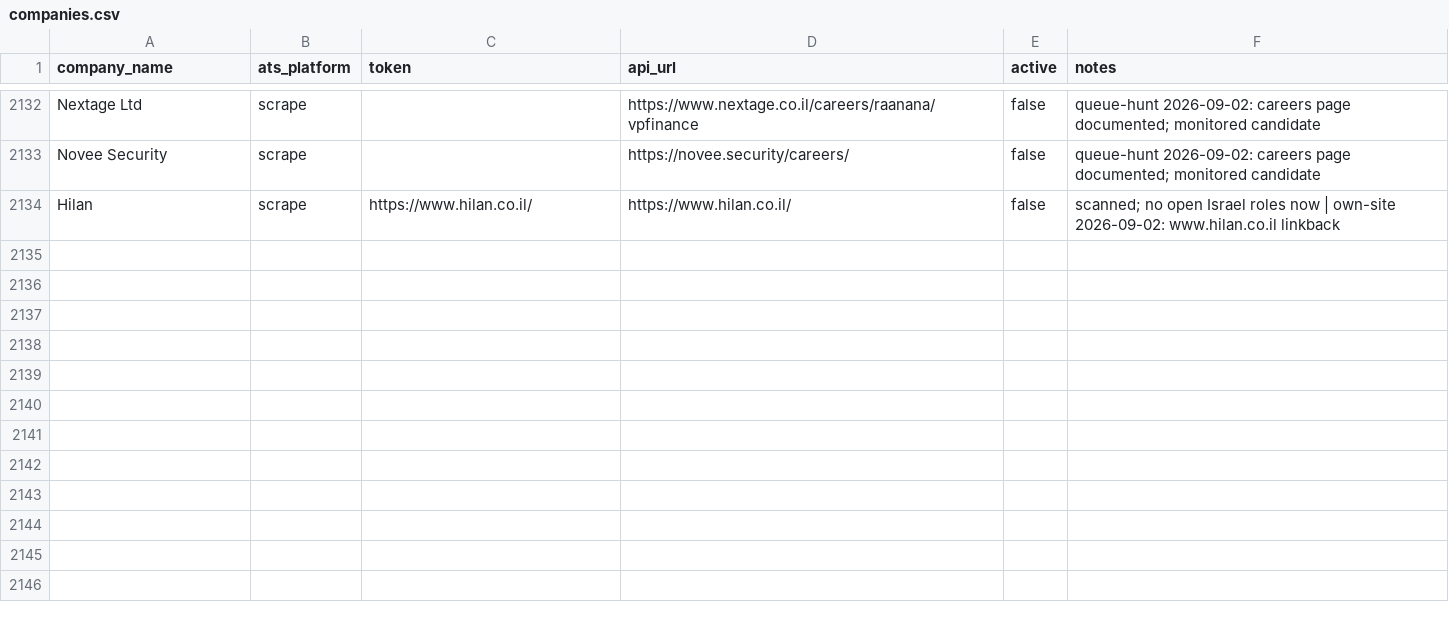
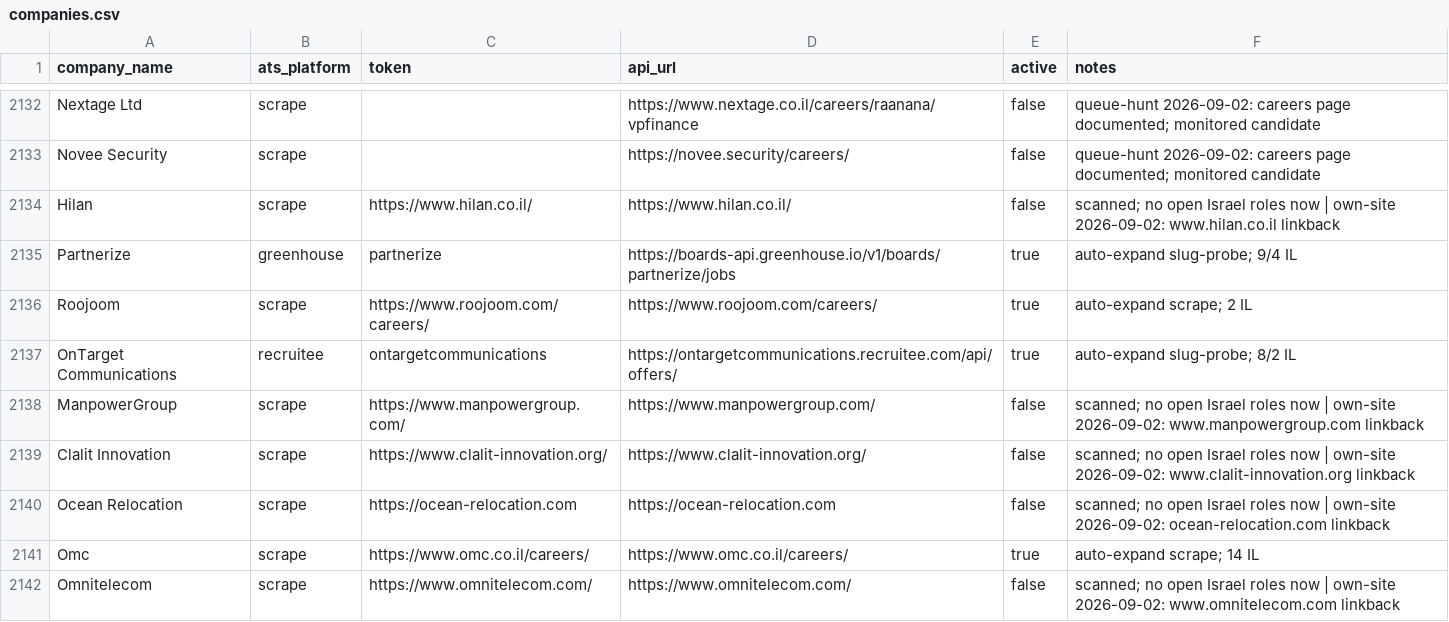
Before and after one commit to AnalystJobsIL/pipeline, a CSV file: companies.csv, drawn as a sheet; only a part is shown, gaps mark what is left out.

Commit message:
auto-expand: crack more companies 2026-09-02T13:04 (schedule run 33631072069) [skip ci]

```diff
--- a/companies.csv
+++ b/companies.csv
@@ -2134 +2134,9 @@ Novee Security,scrape,,https://novee.security/careers/,false,queue-hunt 2026-09-
 Hilan,scrape,https://www.hilan.co.il/,https://www.hilan.co.il/,false,scanned; no open Israel roles now | own-site 2026-09-02: www.hilan.co.il linkback
+Partnerize,greenhouse,partnerize,https://boards-api.greenhouse.io/v1/boards/partnerize/jobs,true,auto-expand slug-probe; 9/4 IL
+Roojoom,scrape,https://www.roojoom.com/careers/,https://www.roojoom.com/careers/,true,auto-expand scrape; 2 IL
+OnTarget Communications,recruitee,ontargetcommunications,https://ontargetcommunications.recruitee.com/api/offers/,true,auto-expand slug-probe; 8/2 IL
+ManpowerGroup,scrape,https://www.manpowergroup.com/,https://www.manpowergroup.com/,false,scanned; no open Israel roles now | own-site 2026-09-02: www.manpowergroup.com linkback
+Clalit Innovation,scrape,https://www.clalit-innovation.org/,https://www.clalit-innovation.org/,false,scanned; no open Israel roles now | own-site 2026-09-02: www.clalit-innovation.org linkback
+Ocean Relocation,scrape,https://ocean-relocation.com,https://ocean-relocation.com,false,scanned; no open Israel roles now | own-site 2026-09-02: ocean-relocation.com linkback
+Omc,scrape,https://www.omc.co.il/careers/,https://www.omc.co.il/careers/,true,auto-expand scrape; 14 IL
+Omnitelecom,scrape,https://www.omnitelecom.com/,https://www.omnitelecom.com/,false,scanned; no open Israel roles now | own-site 2026-09-02: www.omnitelecom.com linkback
```
Also changed, not shown: 5 other files.
